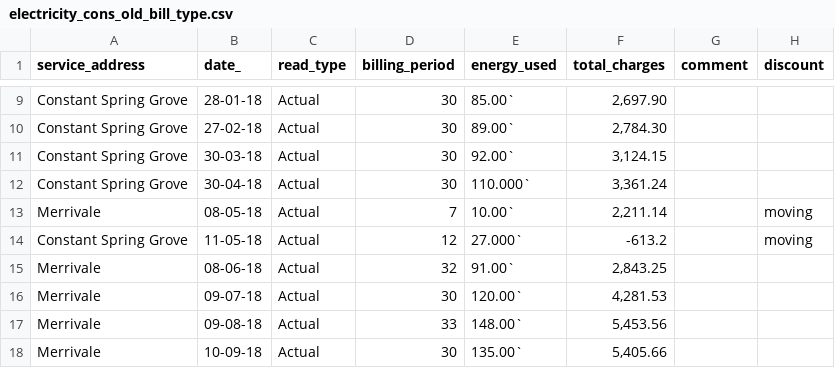
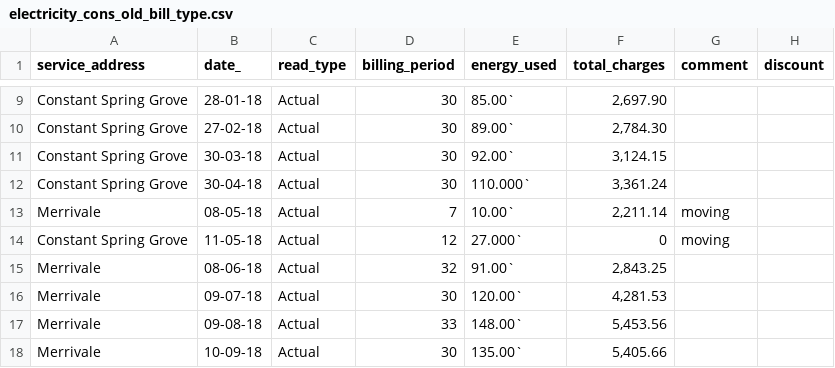
Before and after one commit to JeromeCameron/electricity_cons, a CSV file: data/csv_files/electricity_cons_old_bill_type.csv, drawn as a sheet; only a part is shown, gaps mark what is left out.

```diff
--- a/data/csv_files/electricity_cons_old_bill_type.csv
+++ b/data/csv_files/electricity_cons_old_bill_type.csv
@@ -12,4 +12,4 @@ Constant Spring Grove,30-03-18,Actual,30,92.00`,"3,124.15",,
 Constant Spring Grove,30-04-18,Actual,30,110.000`,"3,361.24",,
-Merrivale,08-05-18,Actual,7,10.00`,"2,211.14",,moving
-Constant Spring Grove,11-05-18,Actual,12,27.000`,-613.2,,moving
+Merrivale,08-05-18,Actual,7,10.00`,"2,211.14",moving,
+Constant Spring Grove,11-05-18,Actual,12,27.000`,0,moving,
 Merrivale,08-06-18,Actual,32,91.00`,"2,843.25",,
```
Also changed, not shown: 3 other files.
